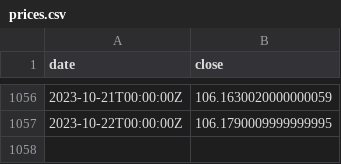
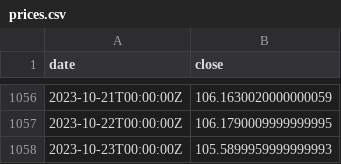
Before and after one commit to xh3b4sd/dxy-prices, a CSV file: prices.csv, drawn as a sheet; only a part is shown, gaps mark what is left out; the diff names each change by its address in the sheet, - before the commit and + after, or states it on an @@ line.

Commit message:
update prices.csv

```diff
--- a/prices.csv
+++ b/prices.csv
+row 1058: 2023-10-23T00:00:00Z | 105.5899959999999993
```
